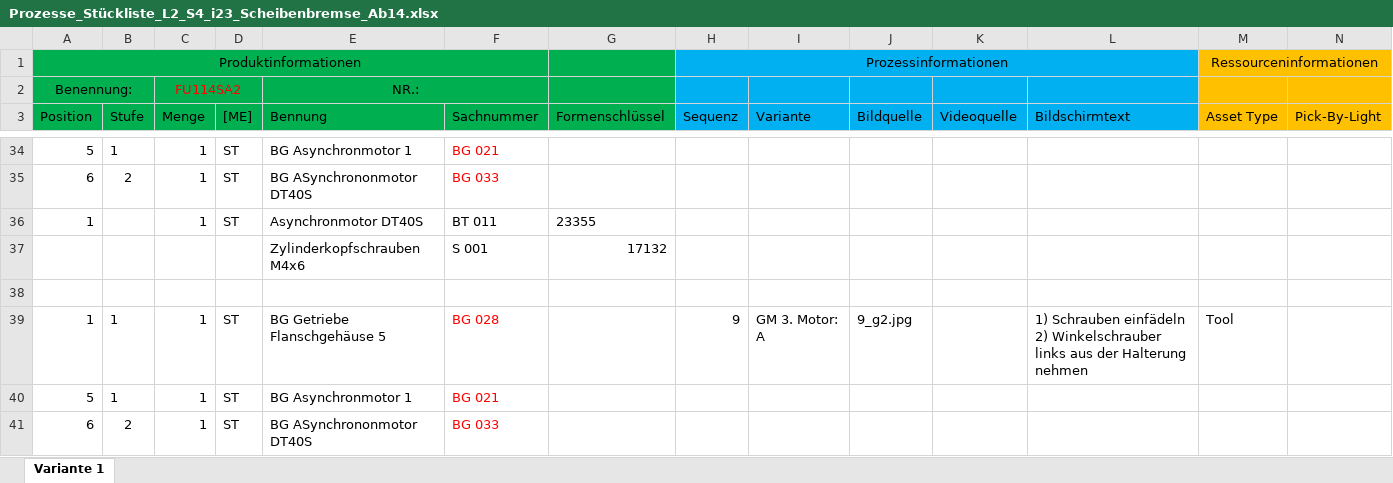
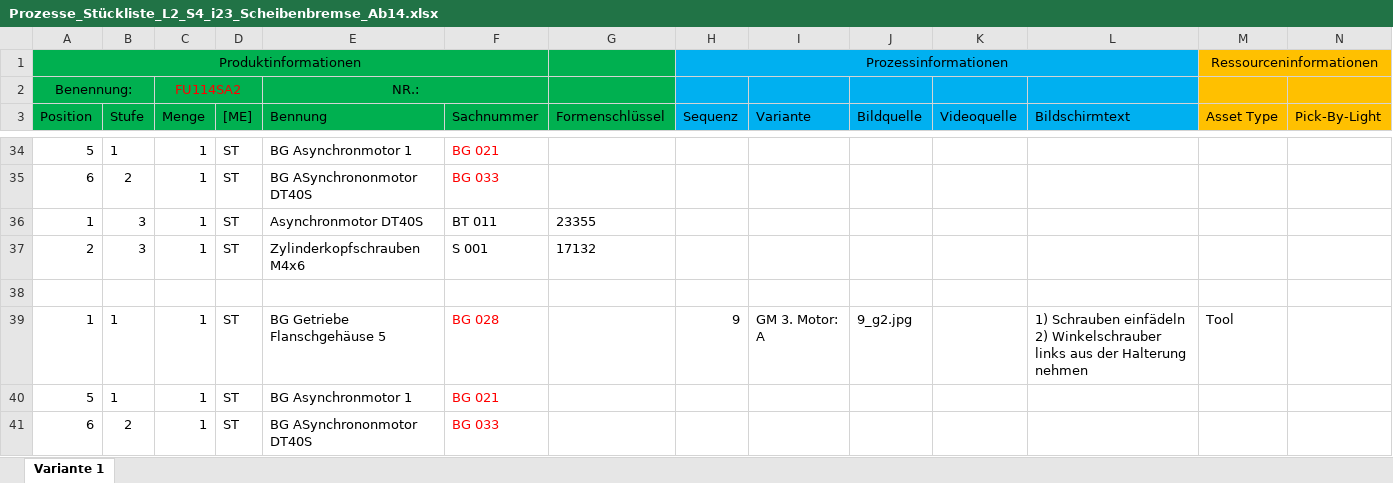
Before and after one commit to Liriax/BOM, an Excel workbook: datenRF4/AFL/i=23,28 Scheibenbremse, Abtriebswelle=14/Prozesse_Stückliste_L2_S4_i23_Scheibenbremse_Ab14.xlsx, sheet Variante 1, drawn as a sheet; only a part is shown, gaps mark what is left out; values as stored, in another font and other column widths than the file's, no borders; removed rows and columns are numbered as before the commit, all else as after; rows hold the shown columns only; the diff covers the shown part only; the diff names each change by its address in the sheet, - before the commit and + after, or states it on an @@ line.

```diff
--- a/datenRF4/AFL/i=23,28 Scheibenbremse, Abtriebswelle=14/Prozesse_Stückliste_L2_S4_i23_Scheibenbremse_Ab14.xlsx (sheet Variante 1)
+++ b/datenRF4/AFL/i=23,28 Scheibenbremse, Abtriebswelle=14/Prozesse_Stückliste_L2_S4_i23_Scheibenbremse_Ab14.xlsx (sheet Variante 1)
-B36 (Stufe): (empty)
+B36 (Stufe): 3
-row 37:  |  |  |  | Zylinderkopfschrauben M4x6 | S 001 | 17132
+row 37: 2 | 3 | 1 | ST | Zylinderkopfschrauben M4x6 | S 001 | 17132
```
Also changed, not shown: 14 added rows, 14 removed rows, 7 edited cells and cell formats elsewhere in this sheet, datenRF4/AFL/i=23,28 Scheibenbremse, Abtriebswelle=14/Prozesse_Stückliste_L3_S4_i23_Scheibenbremse_abtriebswelle14.xlsx, datenRF4/AFL/i=23,28 Scheibenbremse, Abtriebswelle=22/Prozesse_Stückliste_L2_S4_i23_Scheibenbremse.xlsx, 30 other files.
